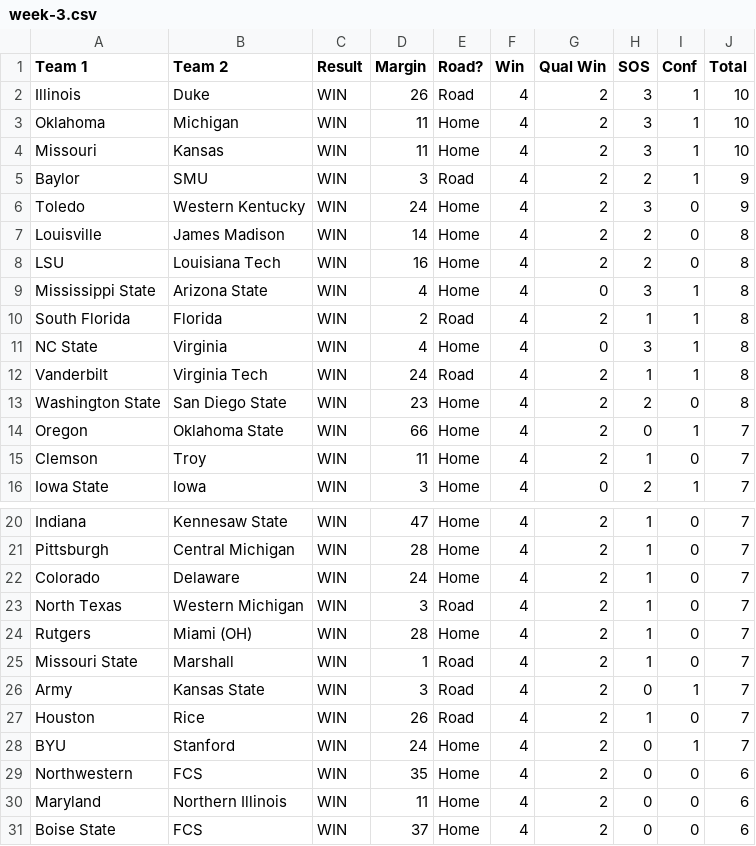
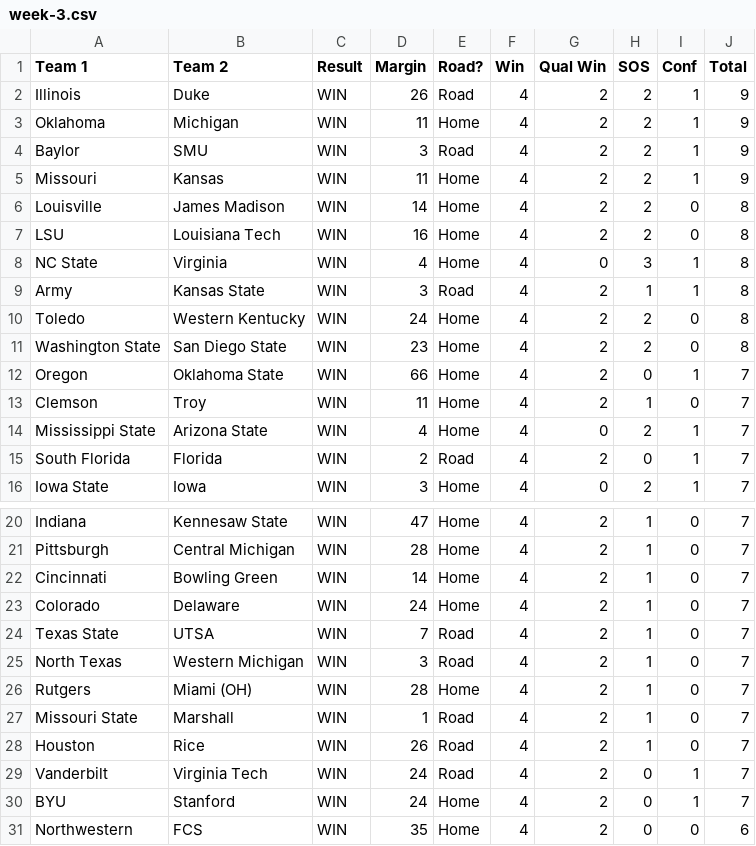
Before and after one commit to skous2/merit-based-standings, a CSV file: week-3.csv, drawn as a sheet; only a part is shown, gaps mark what is left out; the shorter side is filled out with more unchanged rows; the diff covers the shown part only.

```diff
--- a/week-3.csv
+++ b/week-3.csv
@@ -1,13 +1,11 @@
 Team 1,Team 2,Result,Margin,Road?,Win,Qual Win,SOS,Conf,Total
-Illinois,Duke,WIN,26,Road,4,2,3,1,10
-Oklahoma,Michigan,WIN,11,Home,4,2,3,1,10
-Missouri,Kansas,WIN,11,Home,4,2,3,1,10
+Illinois,Duke,WIN,26,Road,4,2,2,1,9
+Oklahoma,Michigan,WIN,11,Home,4,2,2,1,9
 Baylor,SMU,WIN,3,Road,4,2,2,1,9
-Toledo,Western Kentucky,WIN,24,Home,4,2,3,0,9
+Missouri,Kansas,WIN,11,Home,4,2,2,1,9
 Louisville,James Madison,WIN,14,Home,4,2,2,0,8
 LSU,Louisiana Tech,WIN,16,Home,4,2,2,0,8
-Mississippi State,Arizona State,WIN,4,Home,4,0,3,1,8
-South Florida,Florida,WIN,2,Road,4,2,1,1,8
 NC State,Virginia,WIN,4,Home,4,0,3,1,8
-Vanderbilt,Virginia Tech,WIN,24,Road,4,2,1,1,8
+Army,Kansas State,WIN,3,Road,4,2,1,1,8
+Toledo,Western Kentucky,WIN,24,Home,4,2,2,0,8
 Washington State,San Diego State,WIN,23,Home,4,2,2,0,8
@@ -15,2 +13,4 @@ Oregon,Oklahoma State,WIN,66,Home,4,2,0,1,7
 Clemson,Troy,WIN,11,Home,4,2,1,0,7
+Mississippi State,Arizona State,WIN,4,Home,4,0,2,1,7
+South Florida,Florida,WIN,2,Road,4,2,0,1,7
 Iowa State,Iowa,WIN,3,Home,4,0,2,1,7
@@ -21,3 +21,5 @@ Indiana,Kennesaw State,WIN,47,Home,4,2,1,0,7
 Pittsburgh,Central Michigan,WIN,28,Home,4,2,1,0,7
+Cincinnati,Bowling Green,WIN,14,Home,4,2,1,0,7
 Colorado,Delaware,WIN,24,Home,4,2,1,0,7
+Texas State,UTSA,WIN,7,Road,4,2,1,0,7
 North Texas,Western Michigan,WIN,3,Road,4,2,1,0,7
@@ -25,4 +27,4 @@ Rutgers,Miami (OH),WIN,28,Home,4,2,1,0,7
 Missouri State,Marshall,WIN,1,Road,4,2,1,0,7
-Army,Kansas State,WIN,3,Road,4,2,0,1,7
 Houston,Rice,WIN,26,Road,4,2,1,0,7
+Vanderbilt,Virginia Tech,WIN,24,Road,4,2,0,1,7
 BYU,Stanford,WIN,24,Home,4,2,0,1,7
```
Also changed, not shown: 2 added rows and 4 removed rows elsewhere in this file, all-games.csv, current-standings.csv, 11 other files.
